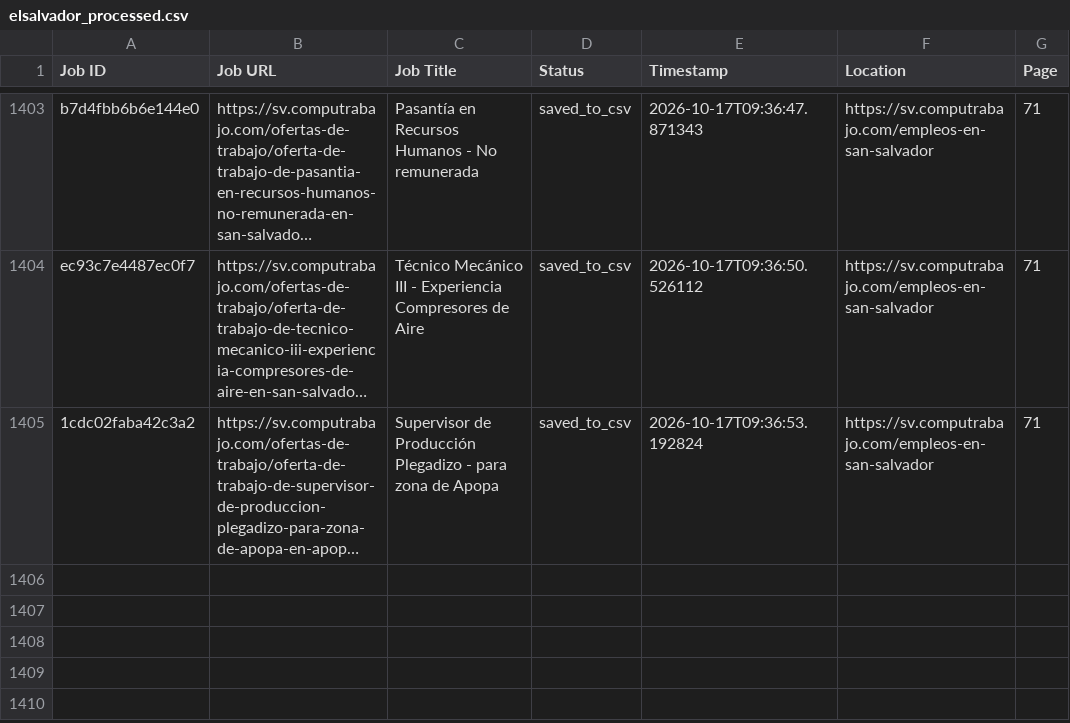
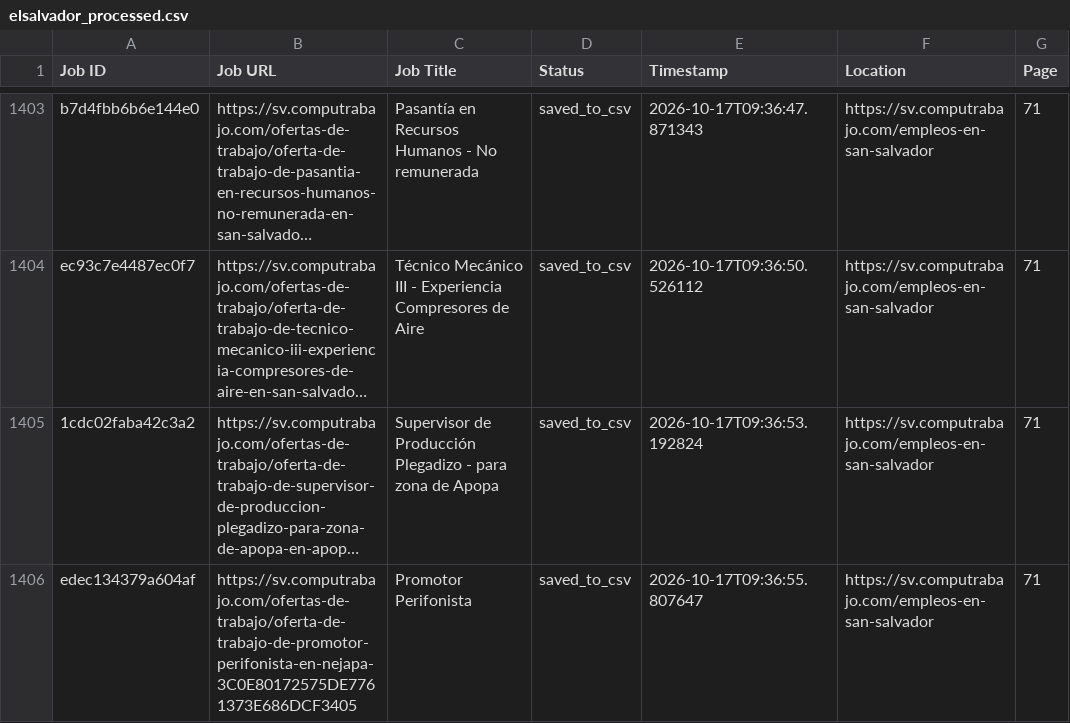
Before and after one commit to liliankason/computrabajo_elsalvador_scraper, a CSV file: elsalvador_processed.csv, drawn as a sheet; only a part is shown, gaps mark what is left out; long unchanged cells end in …; the diff names each change by its address in the sheet, - before the commit and + after, or states it on an @@ line.

```diff
--- a/elsalvador_processed.csv
+++ b/elsalvador_processed.csv
+row 1406: edec134379a604af | https://sv.computrabajo.com/ofertas-de-trabajo/oferta-de-trabajo-de-promotor-perifonista-en-nejapa-3C0E80172575DE7761373E686DCF3405 | Promotor Perifonista | saved_to_csv | 2026-10-17T09:36:55.807647 | https://sv.computrabajo.com/empleos-en-san-salvador | 71
```
Also changed, not shown: 2 other files.
